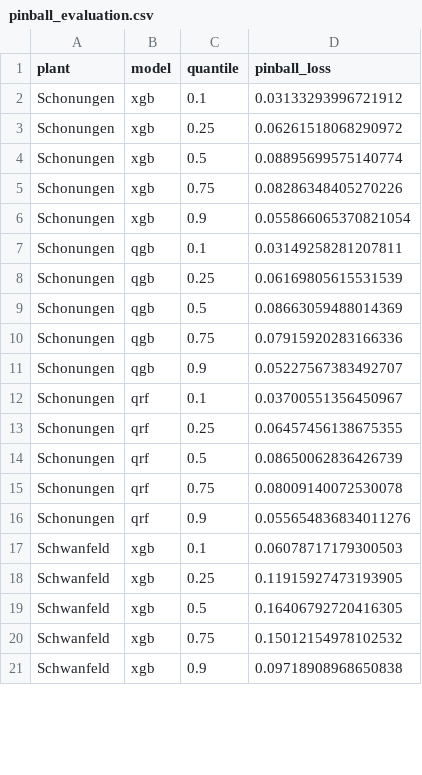
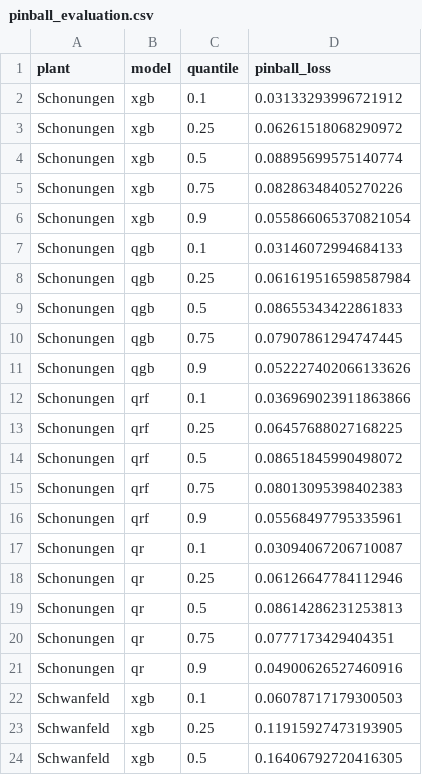
Before and after one commit to noahweis-uni/wind_bidding_project, a CSV file: results/tables/pinball_evaluation.csv, drawn as a sheet; only a part is shown; the shorter side is filled out with more unchanged rows; the diff covers the shown part only.

```diff
--- a/results/tables/pinball_evaluation.csv
+++ b/results/tables/pinball_evaluation.csv
@@ -6,12 +6,17 @@ Schonungen,xgb,0.75,0.08286348405270226
 Schonungen,xgb,0.9,0.055866065370821054
-Schonungen,qgb,0.1,0.03149258281207811
-Schonungen,qgb,0.25,0.06169805615531539
-Schonungen,qgb,0.5,0.08663059488014369
-Schonungen,qgb,0.75,0.07915920283166336
-Schonungen,qgb,0.9,0.05227567383492707
-Schonungen,qrf,0.1,0.03700551356450967
-Schonungen,qrf,0.25,0.06457456138675355
-Schonungen,qrf,0.5,0.08650062836426739
-Schonungen,qrf,0.75,0.08009140072530078
-Schonungen,qrf,0.9,0.055654836834011276
+Schonungen,qgb,0.1,0.03146072994684133
+Schonungen,qgb,0.25,0.061619516598587984
+Schonungen,qgb,0.5,0.08655343422861833
+Schonungen,qgb,0.75,0.07907861294747445
+Schonungen,qgb,0.9,0.052227402066133626
+Schonungen,qrf,0.1,0.036969023911863866
+Schonungen,qrf,0.25,0.06457688027168225
+Schonungen,qrf,0.5,0.08651845990498072
+Schonungen,qrf,0.75,0.08013095398402383
+Schonungen,qrf,0.9,0.05568497795335961
+Schonungen,qr,0.1,0.03094067206710087
+Schonungen,qr,0.25,0.06126647784112946
+Schonungen,qr,0.5,0.08614286231253813
+Schonungen,qr,0.75,0.0777173429404351
+Schonungen,qr,0.9,0.04900626527460916
 Schwanfeld,xgb,0.1,0.06078717179300503
```
Also changed, not shown: 15 added rows and 30 edited cells elsewhere in this file, results/forecasts/bidding_detail_obbach.csv, results/tables/bidding_results.csv, 57 other files.
